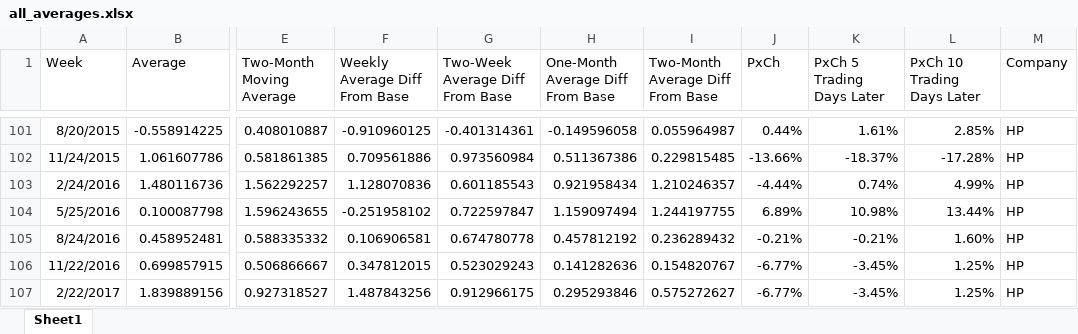
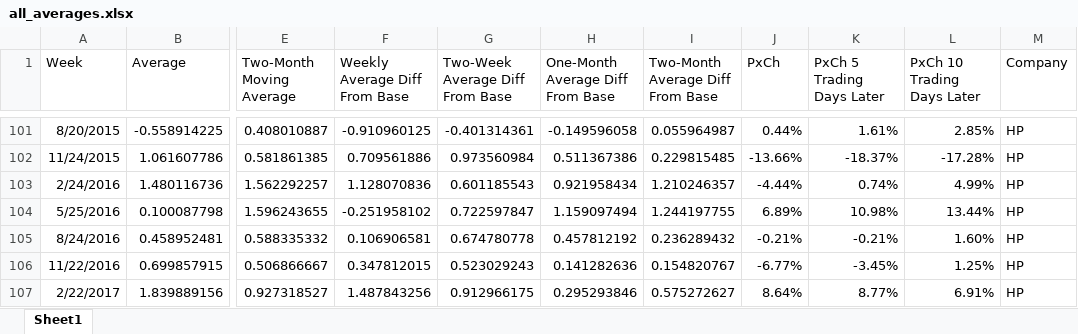
Before and after one commit to ksingarajah/fund, an Excel workbook: data/general/all_averages.xlsx, sheet Sheet1, drawn as a sheet; only a part is shown, gaps mark what is left out; values as stored, in another font and other column widths than the file's, no borders; the diff names each change by its address in the sheet, - before the commit and + after, or states it on an @@ line.

Commit message:
updated hp data point

```diff
--- a/data/general/all_averages.xlsx (sheet Sheet1)
+++ b/data/general/all_averages.xlsx (sheet Sheet1)
-J107 (PxCh): -6.77%
+J107 (PxCh): 8.64%
-K107 (PxCh 5 Trading Days Later): -3.45%
+K107 (PxCh 5 Trading Days Later): 8.77%
-L107 (PxCh 10 Trading Days Later): 1.25%
+L107 (PxCh 10 Trading Days Later): 6.91%
```
Also changed, not shown: 2 other files.
